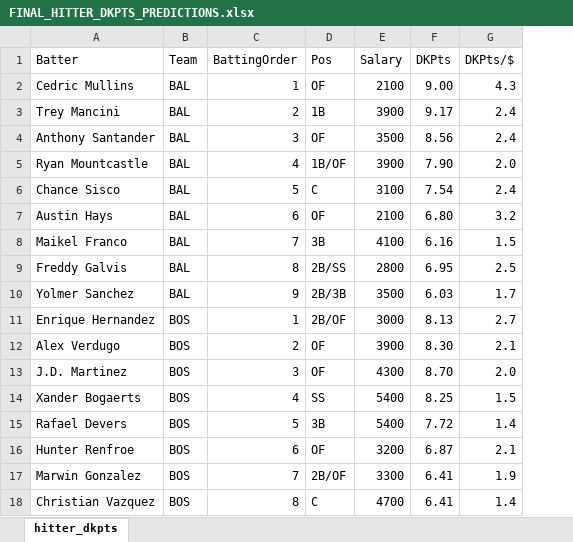
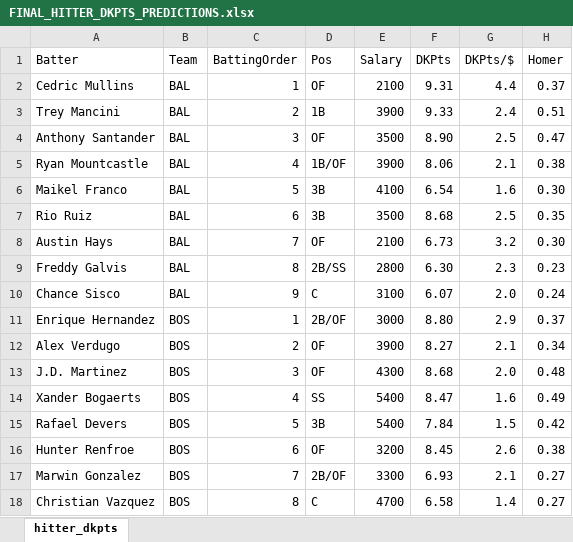
Before and after one commit to david-devito/predict_mlb_2021, an Excel workbook: FINAL_HITTER_DKPTS_PREDICTIONS.xlsx, sheet hitter_dkpts, drawn as a sheet; only a part is shown; values as stored, in another font and other column widths than the file's, no borders; conditional formats not drawn; removed rows and columns are numbered as before the commit, all else as after; the diff covers the shown part only; the diff names each change by its address in the sheet, - before the commit and + after, or states it on an @@ line.

Commit message:
Added homer model to test data script

```diff
--- a/FINAL_HITTER_DKPTS_PREDICTIONS.xlsx (sheet hitter_dkpts)
+++ b/FINAL_HITTER_DKPTS_PREDICTIONS.xlsx (sheet hitter_dkpts)
+column H (Homer), rows 2-5: 0.37 | 0.51 | 0.47 | 0.38; rows 8-9: 0.30 | 0.23; rows 11-18: 0.37 | 0.34 | 0.48 | 0.49 | 0.42 | 0.38 | 0.27 | 0.27
-F2 (DKPts): 9.00
+F2 (DKPts): 9.31
-G2 (DKPts/$): 4.3
+G2 (DKPts/$): 4.4
-F3 (DKPts): 9.17
+F3 (DKPts): 9.33
-F4 (DKPts): 8.56
+F4 (DKPts): 8.90
-G4 (DKPts/$): 2.4
+G4 (DKPts/$): 2.5
-F5 (DKPts): 7.90
+F5 (DKPts): 8.06
-G5 (DKPts/$): 2.0
+G5 (DKPts/$): 2.1
-row 6: Chance Sisco | BAL | 5 | C | 3100 | 7.54 | 2.4
+row 6: Maikel Franco | BAL | 5 | 3B | 4100 | 6.54 | 1.6 | 0.30
+row 7: Rio Ruiz | BAL | 6 | 3B | 3500 | 8.68 | 2.5 | 0.35
-C8 (BattingOrder): 6
+C8 (BattingOrder): 7
-F8 (DKPts): 6.80
+F8 (DKPts): 6.73
-row 8: Maikel Franco | BAL | 7 | 3B | 4100 | 6.16 | 1.5
-F9 (DKPts): 6.95
+F9 (DKPts): 6.30
-G9 (DKPts/$): 2.5
+G9 (DKPts/$): 2.3
-row 10: Yolmer Sanchez | BAL | 9 | 2B/3B | 3500 | 6.03 | 1.7
+row 10: Chance Sisco | BAL | 9 | C | 3100 | 6.07 | 2.0 | 0.24
-F11 (DKPts): 8.13
+F11 (DKPts): 8.80
-G11 (DKPts/$): 2.7
+G11 (DKPts/$): 2.9
-F12 (DKPts): 8.30
+F12 (DKPts): 8.27
-F13 (DKPts): 8.70
+F13 (DKPts): 8.68
-F14 (DKPts): 8.25
+F14 (DKPts): 8.47
-G14 (DKPts/$): 1.5
+G14 (DKPts/$): 1.6
-F15 (DKPts): 7.72
+F15 (DKPts): 7.84
-G15 (DKPts/$): 1.4
+G15 (DKPts/$): 1.5
-F16 (DKPts): 6.87
+F16 (DKPts): 8.45
-G16 (DKPts/$): 2.1
+G16 (DKPts/$): 2.6
-F17 (DKPts): 6.41
+F17 (DKPts): 6.93
-G17 (DKPts/$): 1.9
+G17 (DKPts/$): 2.1
-F18 (DKPts): 6.41
+F18 (DKPts): 6.58
```
Also changed, not shown: 15 added rows, 15 removed rows and 225 edited cells elsewhere in this sheet, input/2021_hitter_BR_link_database.xlsx, input/input_temperature_and_vegas.xlsx, 12 other files.
